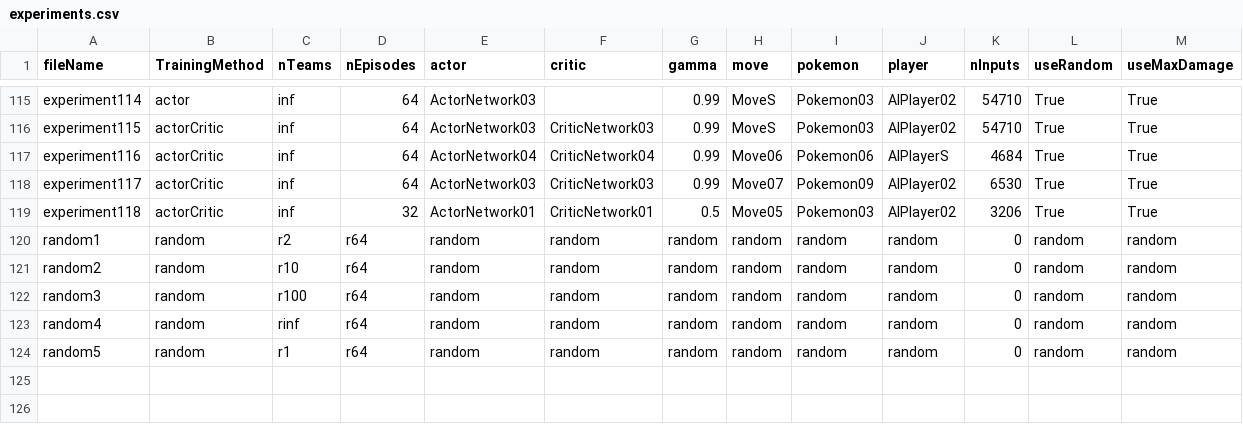
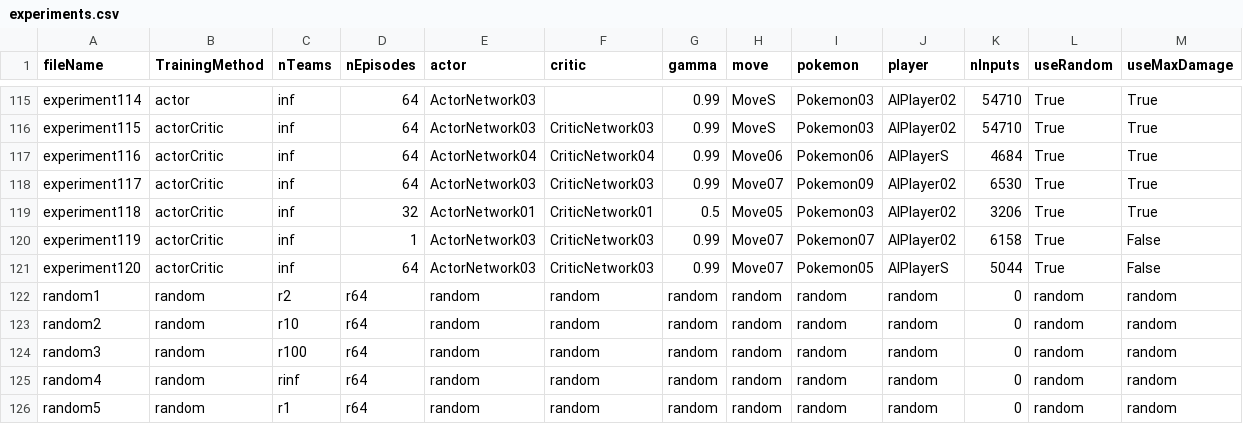
Before and after one commit to SantiagoRR2004/Pokemon-Thesis, a CSV file: data/experiments.csv, drawn as a sheet; only a part is shown, gaps mark what is left out.

Commit message:
Experiment data

```diff
--- a/data/experiments.csv
+++ b/data/experiments.csv
@@ -119,2 +119,4 @@ experiment117,actorCritic,inf,64,ActorNetwork03,CriticNetwork03,0.99,Move07,Poke
 experiment118,actorCritic,inf,32,ActorNetwork01,CriticNetwork01,0.5,Move05,Pokemon03,AIPlayer02,3206,True,True
+experiment119,actorCritic,inf,1,ActorNetwork03,CriticNetwork03,0.99,Move07,Pokemon07,AIPlayer02,6158,True,False
+experiment120,actorCritic,inf,64,ActorNetwork03,CriticNetwork03,0.99,Move07,Pokemon05,AIPlayerS,5044,True,False
 random1,random,r2,r64,random,random,random,random,random,random,0,random,random
```
